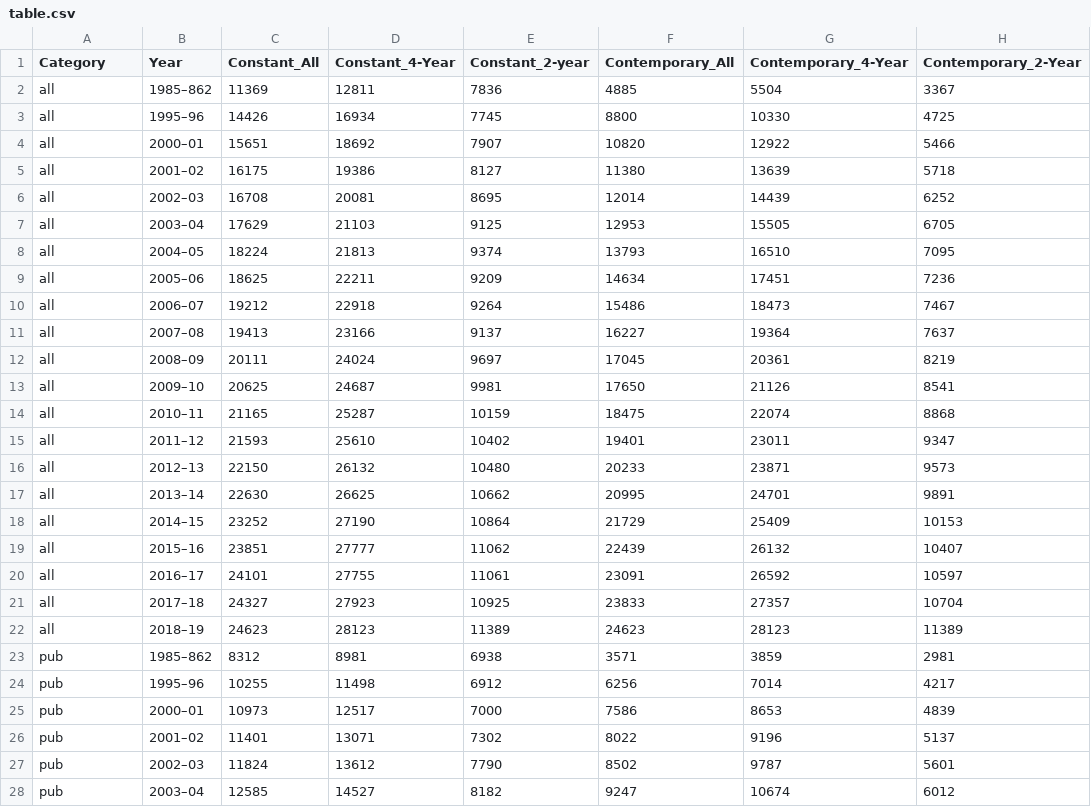
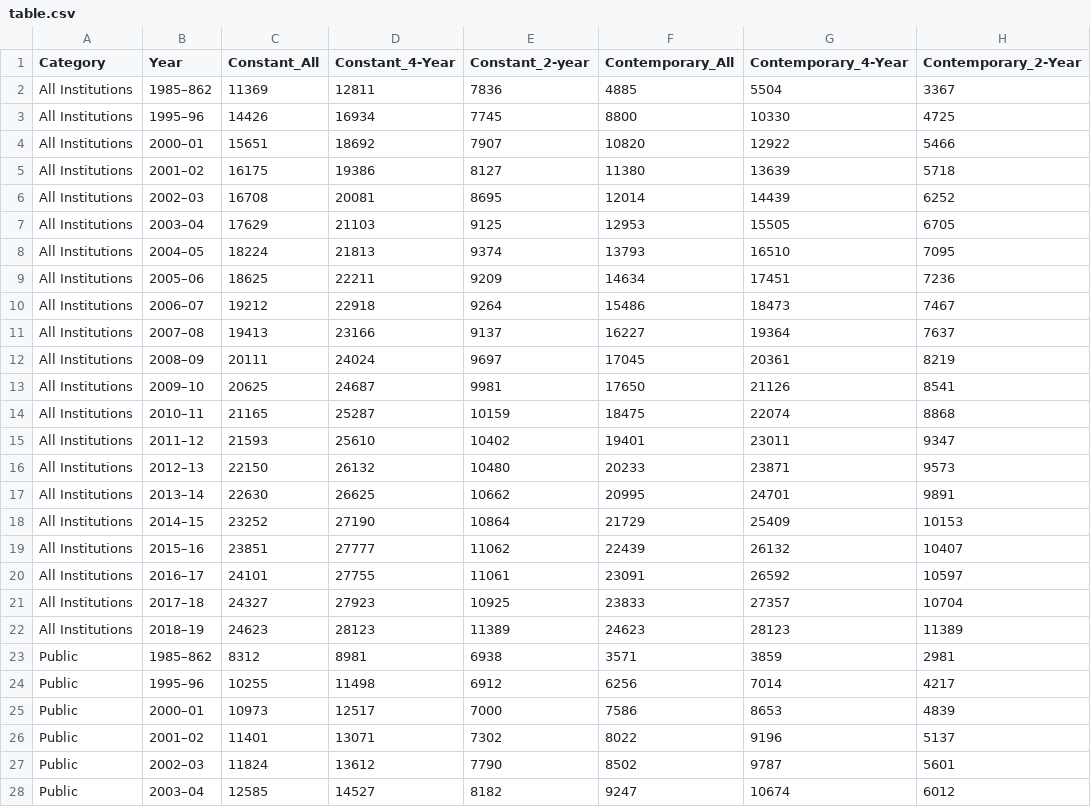
Before and after one commit to eaxworthy/tuition_cost_analysis, a CSV file: data/table.csv, drawn as a sheet; only a part is shown; the diff covers the shown part only.

Commit message:
Added seperate notebook to keep analysis seperate, set encoding to utf-8 to avoid a mystery character being written to table.csv

```diff
--- a/data/table.csv
+++ b/data/table.csv
@@ -1,28 +1,28 @@
 Category,Year,Constant_All,Constant_4-Year,Constant_2-year,Contemporary_All,Contemporary_4-Year,Contemporary_2-Year
-all,1985–862,11369,12811,7836,4885,5504,3367
-all,1995–96,14426,16934,7745,8800,10330,4725
-all,2000–01,15651,18692,7907,10820,12922,5466
-all,2001–02,16175,19386,8127,11380,13639,5718
-all,2002–03,16708,20081,8695,12014,14439,6252
-all,2003–04,17629,21103,9125,12953,15505,6705
-all,2004–05,18224,21813,9374,13793,16510,7095
-all,2005–06,18625,22211,9209,14634,17451,7236
-all,2006–07,19212,22918,9264,15486,18473,7467
-all,2007–08,19413,23166,9137,16227,19364,7637
-all,2008–09,20111,24024,9697,17045,20361,8219
-all,2009–10,20625,24687,9981,17650,21126,8541
-all,2010–11,21165,25287,10159,18475,22074,8868
-all,2011–12,21593,25610,10402,19401,23011,9347
-all,2012–13,22150,26132,10480,20233,23871,9573
-all,2013–14,22630,26625,10662,20995,24701,9891
-all,2014–15,23252,27190,10864,21729,25409,10153
-all,2015–16,23851,27777,11062,22439,26132,10407
-all,2016–17,24101,27755,11061,23091,26592,10597
-all,2017–18,24327,27923,10925,23833,27357,10704
-all,2018–19,24623,28123,11389,24623,28123,11389
-pub,1985–862,8312,8981,6938,3571,3859,2981
-pub,1995–96,10255,11498,6912,6256,7014,4217
-pub,2000–01,10973,12517,7000,7586,8653,4839
-pub,2001–02,11401,13071,7302,8022,9196,5137
-pub,2002–03,11824,13612,7790,8502,9787,5601
-pub,2003–04,12585,14527,8182,9247,10674,6012
+All Institutions,1985–862,11369,12811,7836,4885,5504,3367
+All Institutions,1995–96,14426,16934,7745,8800,10330,4725
+All Institutions,2000–01,15651,18692,7907,10820,12922,5466
+All Institutions,2001–02,16175,19386,8127,11380,13639,5718
+All Institutions,2002–03,16708,20081,8695,12014,14439,6252
+All Institutions,2003–04,17629,21103,9125,12953,15505,6705
+All Institutions,2004–05,18224,21813,9374,13793,16510,7095
+All Institutions,2005–06,18625,22211,9209,14634,17451,7236
+All Institutions,2006–07,19212,22918,9264,15486,18473,7467
+All Institutions,2007–08,19413,23166,9137,16227,19364,7637
+All Institutions,2008–09,20111,24024,9697,17045,20361,8219
+All Institutions,2009–10,20625,24687,9981,17650,21126,8541
+All Institutions,2010–11,21165,25287,10159,18475,22074,8868
+All Institutions,2011–12,21593,25610,10402,19401,23011,9347
+All Institutions,2012–13,22150,26132,10480,20233,23871,9573
+All Institutions,2013–14,22630,26625,10662,20995,24701,9891
+All Institutions,2014–15,23252,27190,10864,21729,25409,10153
+All Institutions,2015–16,23851,27777,11062,22439,26132,10407
+All Institutions,2016–17,24101,27755,11061,23091,26592,10597
+All Institutions,2017–18,24327,27923,10925,23833,27357,10704
+All Institutions,2018–19,24623,28123,11389,24623,28123,11389
+Public,1985–862,8312,8981,6938,3571,3859,2981
+Public,1995–96,10255,11498,6912,6256,7014,4217
+Public,2000–01,10973,12517,7000,7586,8653,4839
+Public,2001–02,11401,13071,7302,8022,9196,5137
+Public,2002–03,11824,13612,7790,8502,9787,5601
+Public,2003–04,12585,14527,8182,9247,10674,6012
```
Also changed, not shown: 35 edited cells elsewhere in this file, 4 other files.
